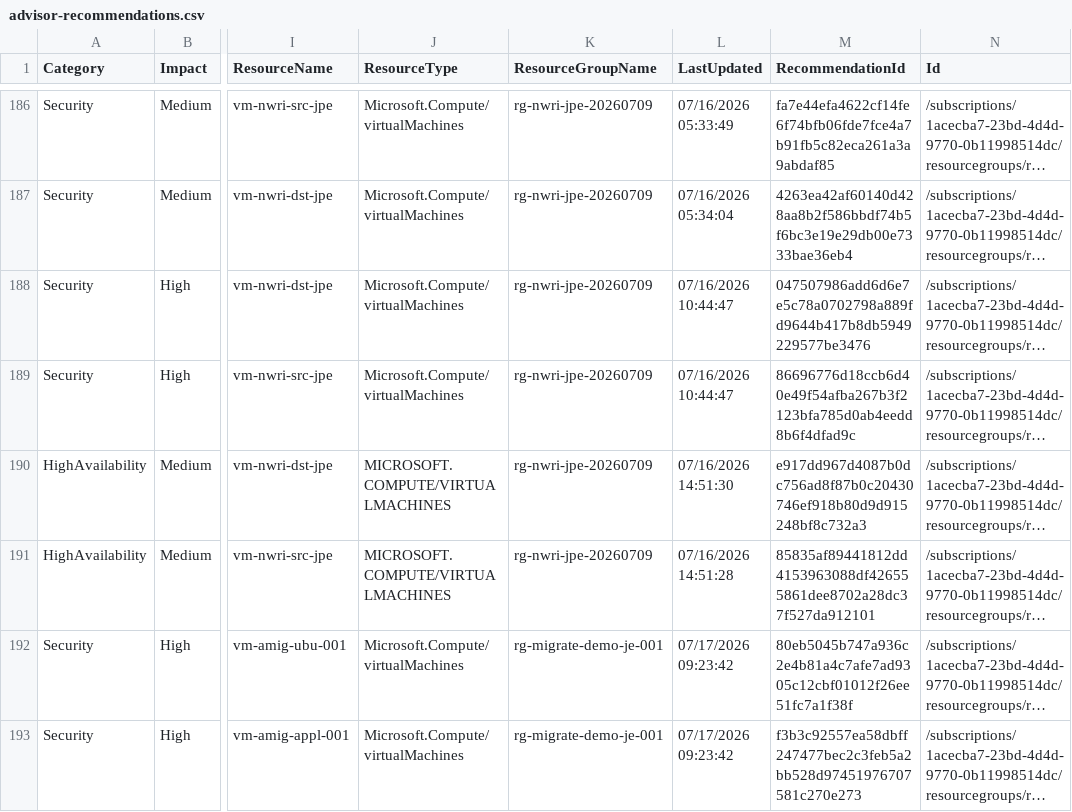
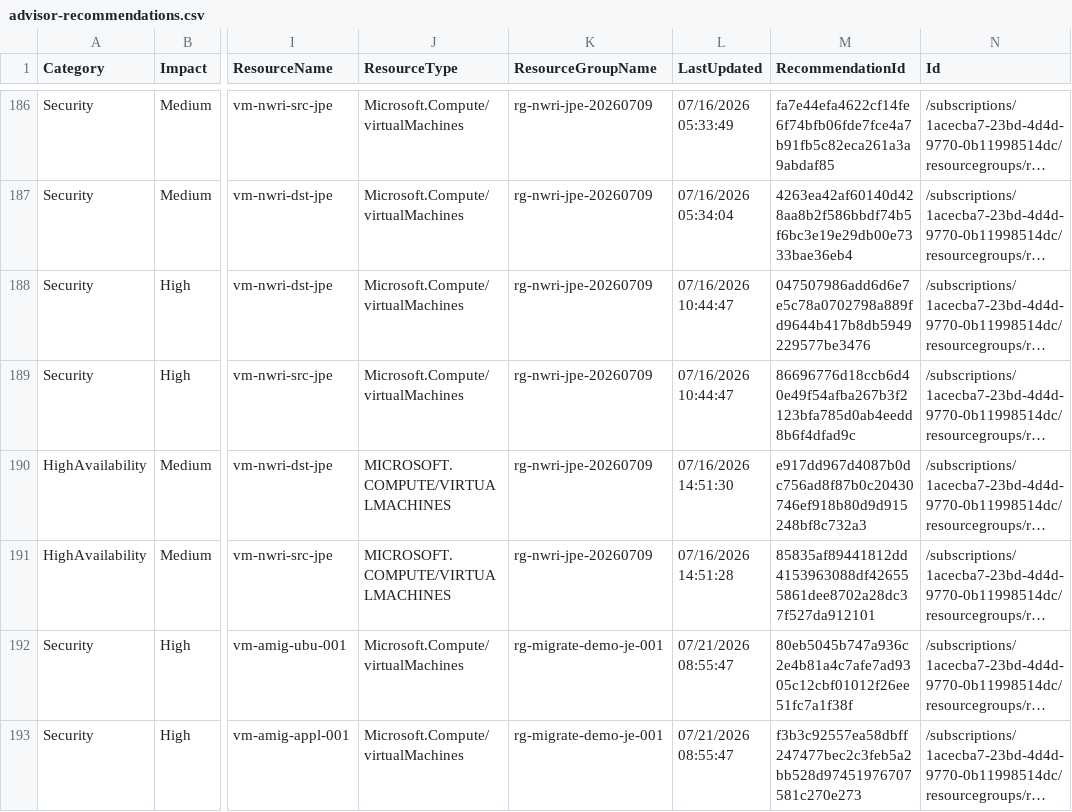
Before and after one commit to amex678/azure-inventory-insights-generator, a CSV file: reports/history/2026-07-21/advisor-recommendations.csv, drawn as a sheet; only a part is shown, gaps mark what is left out; long unchanged cells end in …; the diff covers the shown part only; the diff names each change by its address in the sheet, - before the commit and + after, or states it on an @@ line.

```diff
--- a/reports/history/2026-07-21/advisor-recommendations.csv
+++ b/reports/history/2026-07-21/advisor-recommendations.csv
-L192:L193 (LastUpdated): 07/17/2026 09:23:42
+L192:L193 (LastUpdated): 07/21/2026 08:55:47
```
Also changed, not shown: 3 added rows and 1 edited cell elsewhere in this file, 11 other files.
